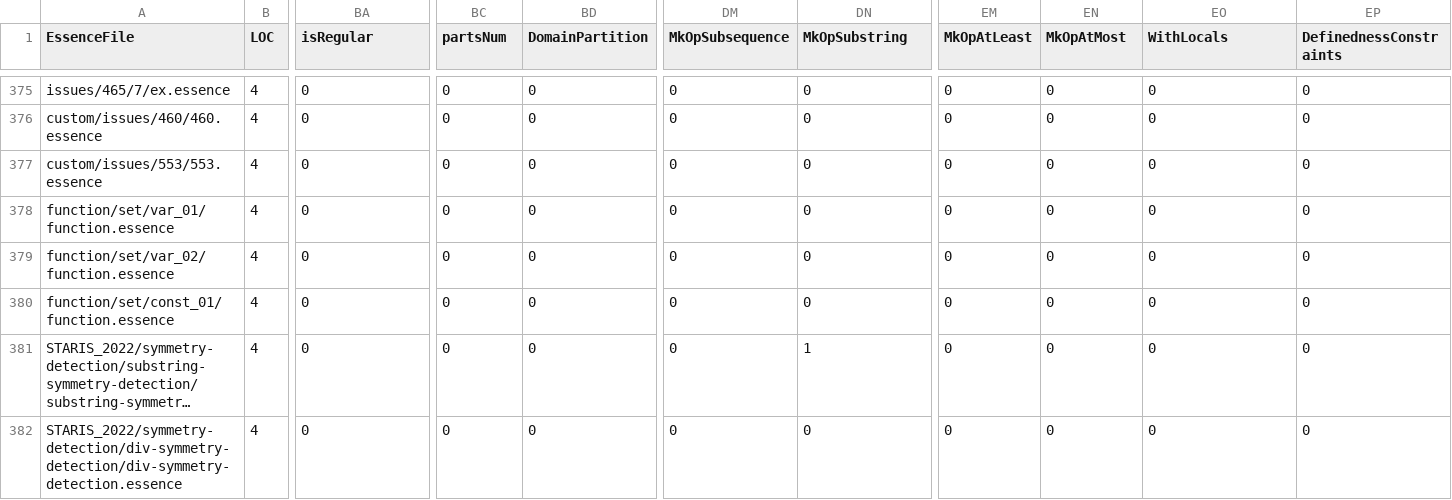
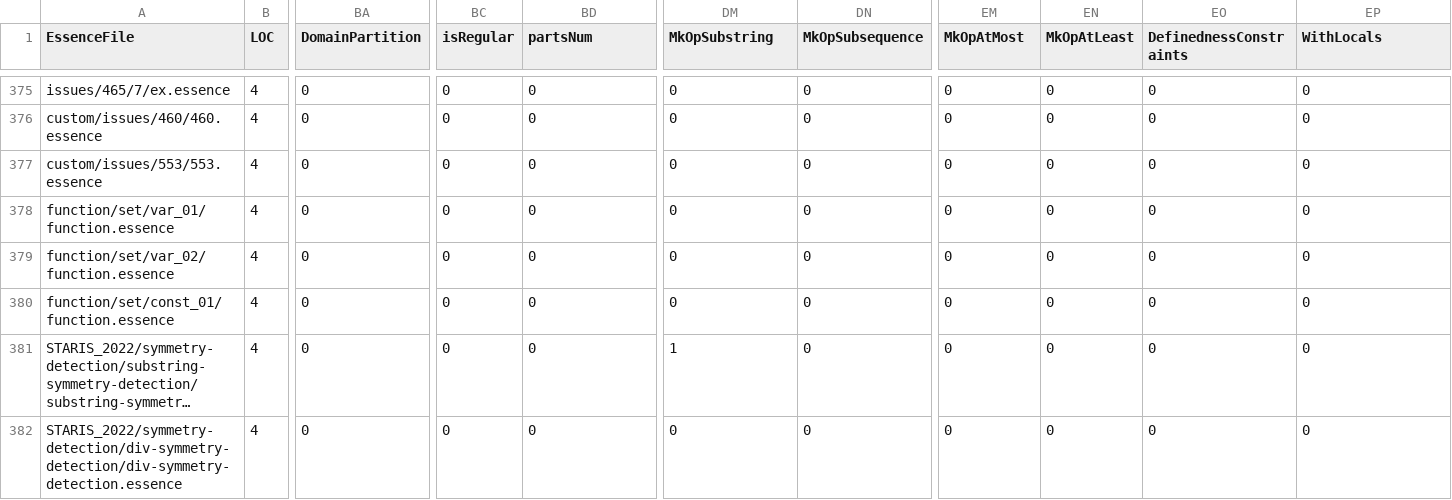
Before and after one commit to Soph1514/conjure-oxide, a CSV file: tools/essence-feature-usage-stats/data.csv, drawn as a sheet; only a part is shown, gaps mark what is left out; long unchanged cells end in …; the diff covers the shown part only; the diff names each change by its address in the sheet, - before the commit and + after, or states it on an @@ line.

```diff
--- a/tools/essence-feature-usage-stats/data.csv
+++ b/tools/essence-feature-usage-stats/data.csv
-BA1: isRegular
+BA1: DomainPartition
-BC1: partsNum
+BC1: isRegular
-BD1: DomainPartition
+BD1: partsNum
-DM1: MkOpSubsequence
+DM1: MkOpSubstring
-DN1: MkOpSubstring
+DN1: MkOpSubsequence
-EM1: MkOpAtLeast
+EM1: MkOpAtMost
-EN1: MkOpAtMost
+EN1: MkOpAtLeast
-EO1: WithLocals
+EO1: DefinednessConstraints
-EP1: DefinednessConstraints
+EP1: WithLocals
-DM381 (MkOpSubstring): 0
+DM381 (MkOpSubstring): 1
-DN381 (MkOpSubsequence): 1
+DN381 (MkOpSubsequence): 0
```
Also changed, not shown: 18 edited cells elsewhere in this file, 1 other file.
